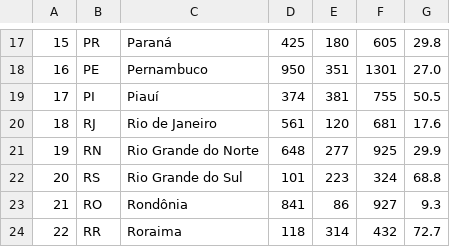
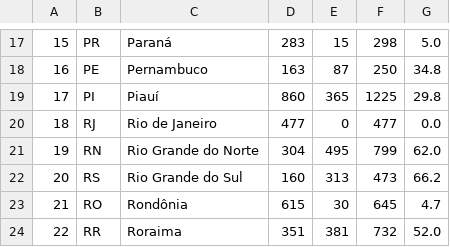
Before and after one commit to vanleiko/RedeGenomica, a CSV file: df-simulado.csv, drawn as a sheet; only a part is shown, gaps mark what is left out; the diff covers the shown part only.

```diff
--- a/df-simulado.csv
+++ b/df-simulado.csv
@@ -17,8 +17,8 @@
-15,PR,Paraná,425,180,605,29.8
-16,PE,Pernambuco,950,351,1301,27.0
-17,PI,Piauí,374,381,755,50.5
-18,RJ,Rio de Janeiro,561,120,681,17.6
-19,RN,Rio Grande do Norte,648,277,925,29.9
-20,RS,Rio Grande do Sul,101,223,324,68.8
-21,RO,Rondônia,841,86,927,9.3
-22,RR,Roraima,118,314,432,72.7
+15,PR,Paraná,283,15,298,5.0
+16,PE,Pernambuco,163,87,250,34.8
+17,PI,Piauí,860,365,1225,29.8
+18,RJ,Rio de Janeiro,477,0,477,0.0
+19,RN,Rio Grande do Norte,304,495,799,62.0
+20,RS,Rio Grande do Sul,160,313,473,66.2
+21,RO,Rondônia,615,30,645,4.7
+22,RR,Roraima,351,381,732,52.0
```
Also changed, not shown: 1 added row, 1 removed row and 76 edited cells elsewhere in this file.
